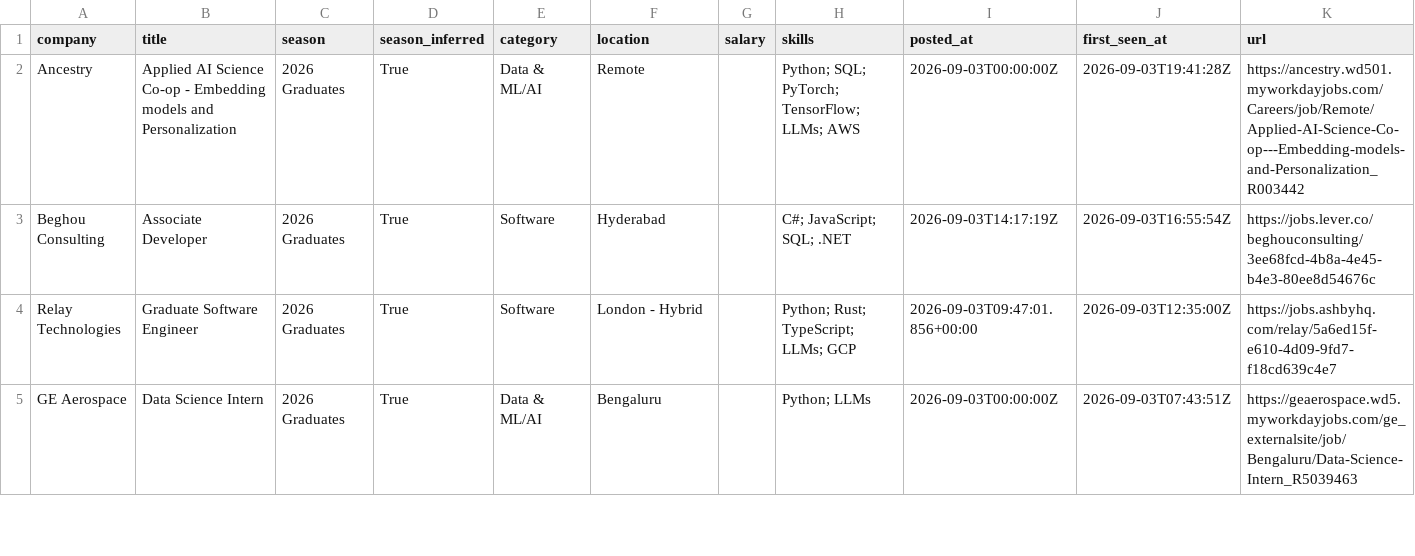
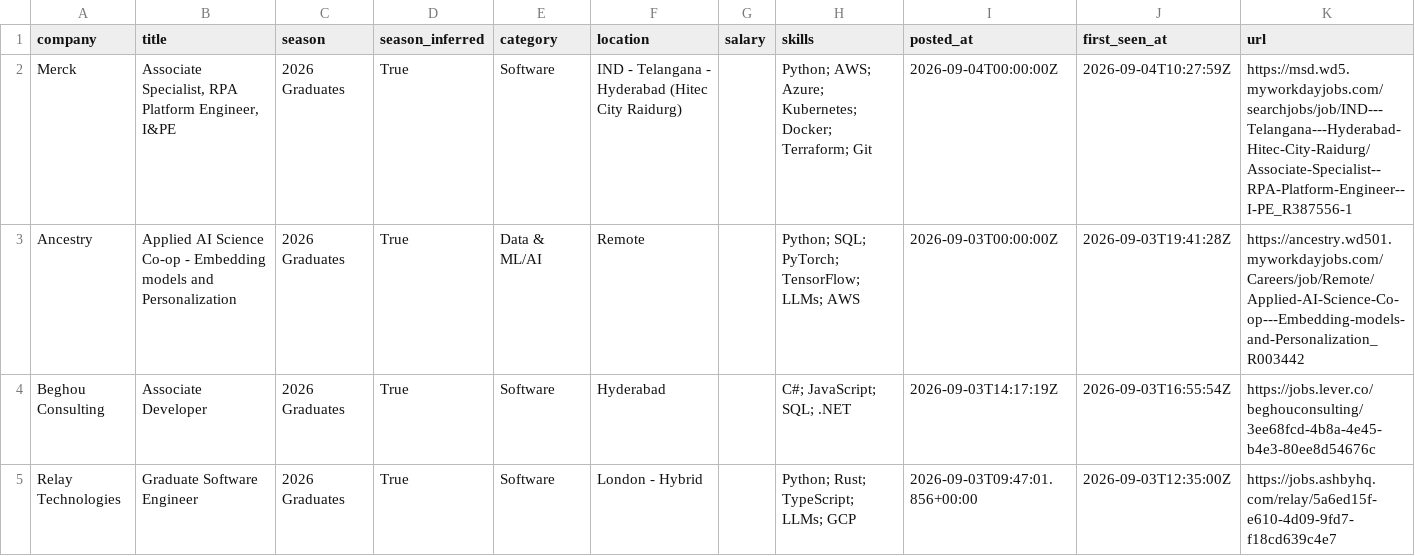
Before and after one commit to Smeerdev/Job-finder-agent, a CSV file: data/internships.csv, drawn as a sheet; only a part is shown; the shorter side is filled out with more unchanged rows.

Commit message:
chore: update internships (2026-09-04 10:27 UTC)

```diff
--- a/data/internships.csv
+++ b/data/internships.csv
@@ -1,2 +1,3 @@
 company,title,season,season_inferred,category,location,salary,skills,posted_at,first_seen_at,url
+Merck,"Associate Specialist, RPA Platform Engineer, I&PE",2026 Graduates,True,Software,IND - Telangana - Hyderabad (Hitec City Raidurg),,Python; AWS; Azure; Kubernetes; Docker; Terraform; Git,2026-09-04T00:00:00Z,2026-09-04T10:27:59Z,https://msd.wd5.myworkdayjobs.com/searchjobs/job/IND---Telangana---Hyderabad-Hitec-City-Raidurg/Associate-Specialist--RPA-Platform-Engineer--I-PE_R387556-1
 Ancestry,Applied AI Science Co-op - Embedding models and Personalization,2026 Graduates,True,Data & ML/AI,Remote,,Python; SQL; PyTorch; TensorFlow; LLMs; AWS,2026-09-03T00:00:00Z,2026-09-03T19:41:28Z,https://ancestry.wd501.myworkdayjobs.com/Careers/job/Remote/Applied-AI-Science-Co-op---Embedding-models-and-Personalization_R003442
```
Also changed, not shown: 13 other files.
